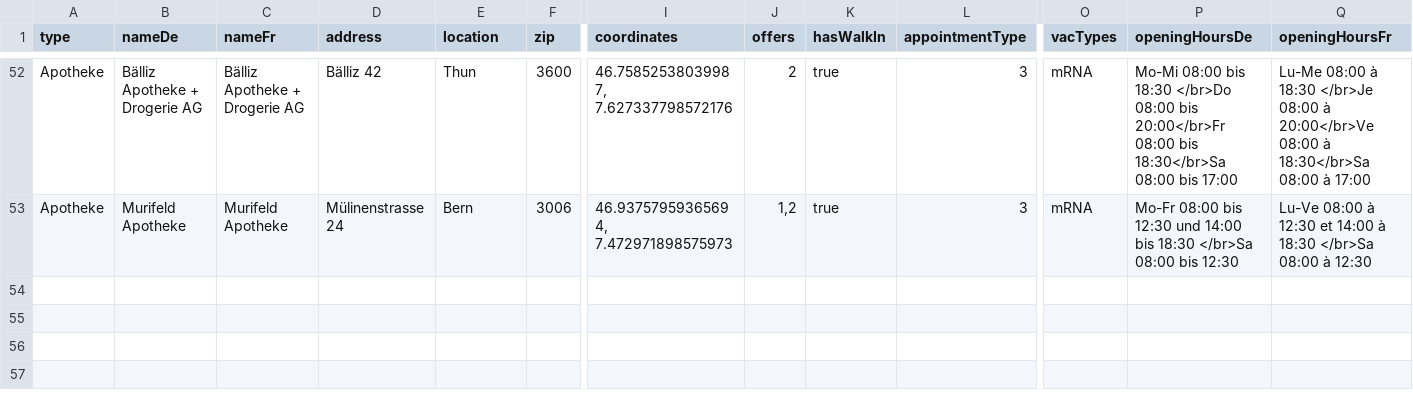
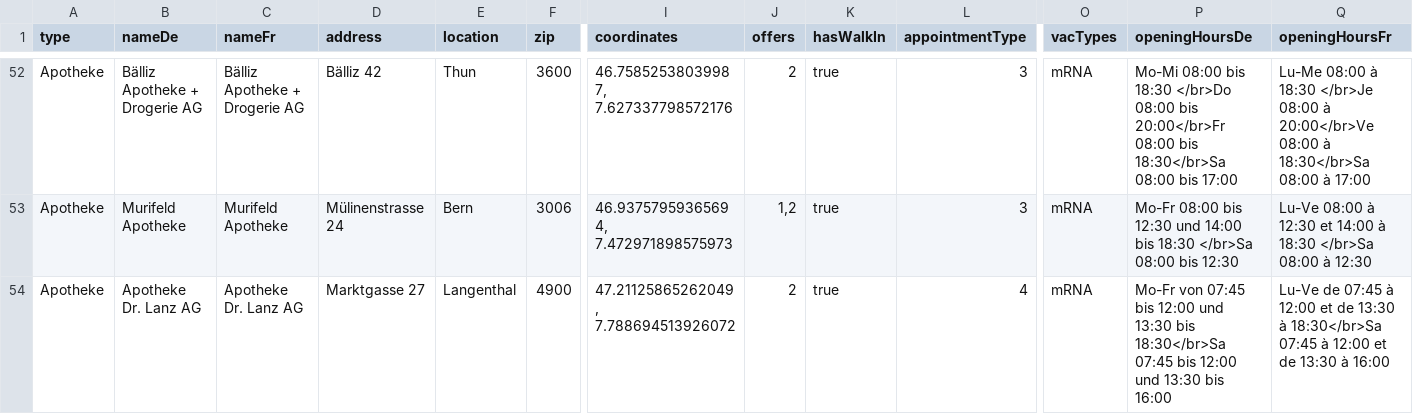
Before and after one commit to openDataBE/VacOffer, a CSV file: vac_locations_static.csv, drawn as a sheet; only a part is shown, gaps mark what is left out; rows hold the shown columns only; the diff names each change by its address in the sheet, - before the commit and + after, or states it on an @@ line.

Commit message:
Update vac_locations_static.csv
Update Apotheke Dr. Lanz

```diff
--- a/vac_locations_static.csv
+++ b/vac_locations_static.csv
+row 54: Apotheke | Apotheke Dr. Lanz AG | Apotheke Dr. Lanz AG | Marktgasse 27 | Langenthal | 4900 | 47.21125865262049, 7.788694513926072 | 2 | true | 4 | mRNA | Mo-Fr von 07:45 bis 12:00 und 13:30 bis 18:30</br>Sa 07:45 bis 12:00 und 13:30 bis 16:00 | Lu-Ve de 07:45 à 12:00 et de 13:30 à 18:30</br>Sa 07:45 à 12:00 et de 13:30 à 16:00
```
